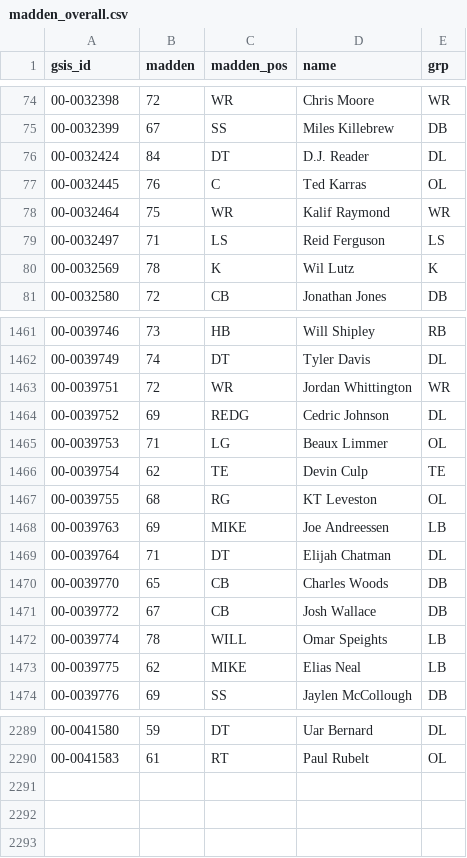
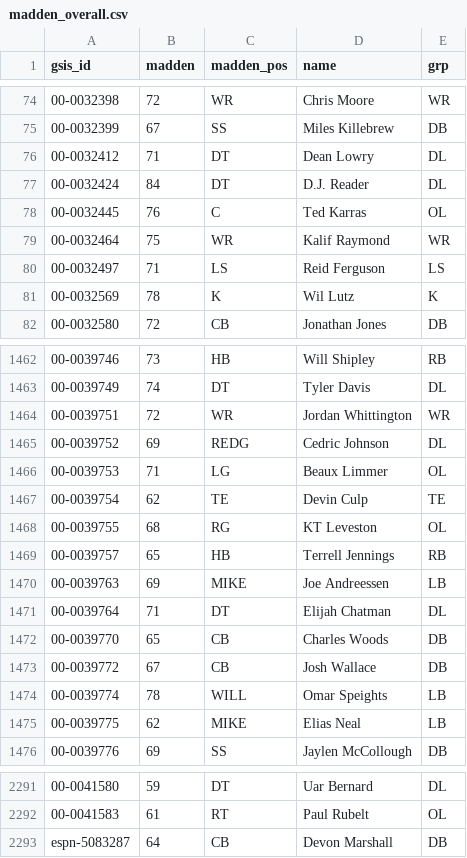
Before and after one commit to josholiveros2003-svg/nfl-app, a CSV file: data/madden/madden_overall.csv, drawn as a sheet; only a part is shown, gaps mark what is left out; the diff names each change by its address in the sheet, - before the commit and + after, or states it on an @@ line.

```diff
--- a/data/madden/madden_overall.csv
+++ b/data/madden/madden_overall.csv
+row 76: 00-0032412 | 71 | DT | Dean Lowry | DL
+row 1469: 00-0039757 | 65 | HB | Terrell Jennings | RB
+row 2293: espn-5083287 | 64 | CB | Devon Marshall | DB
```
Also changed, not shown: 9 other files.
